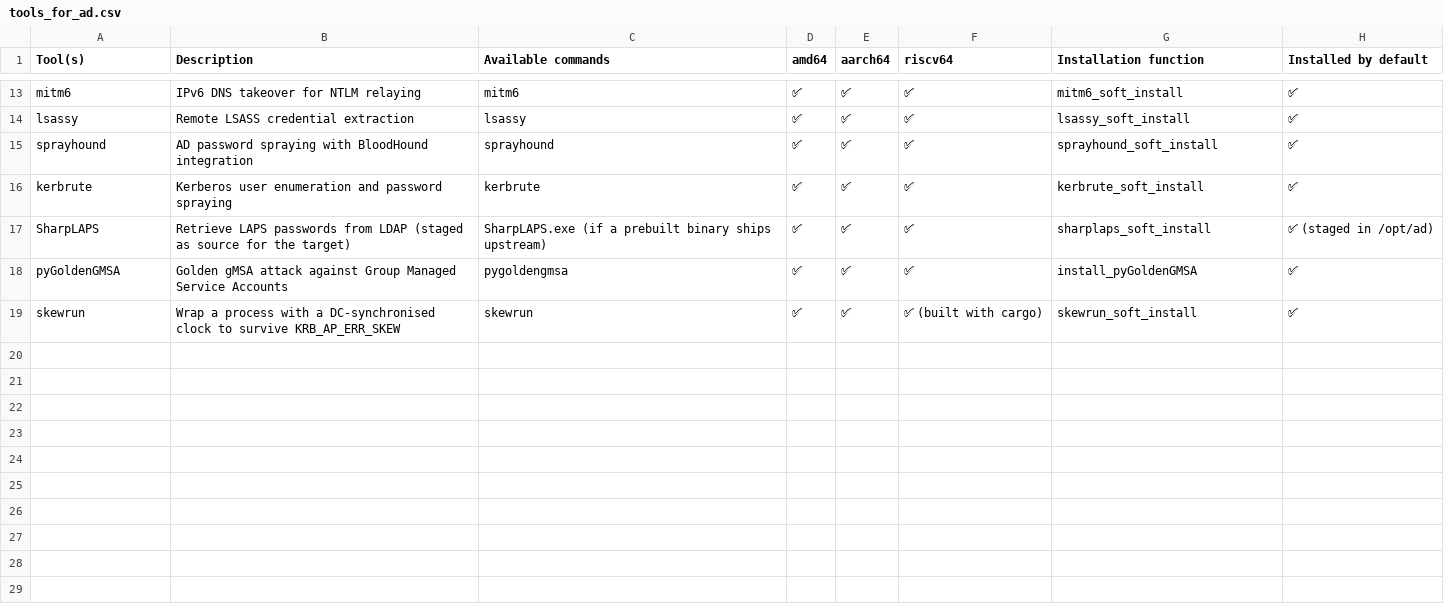
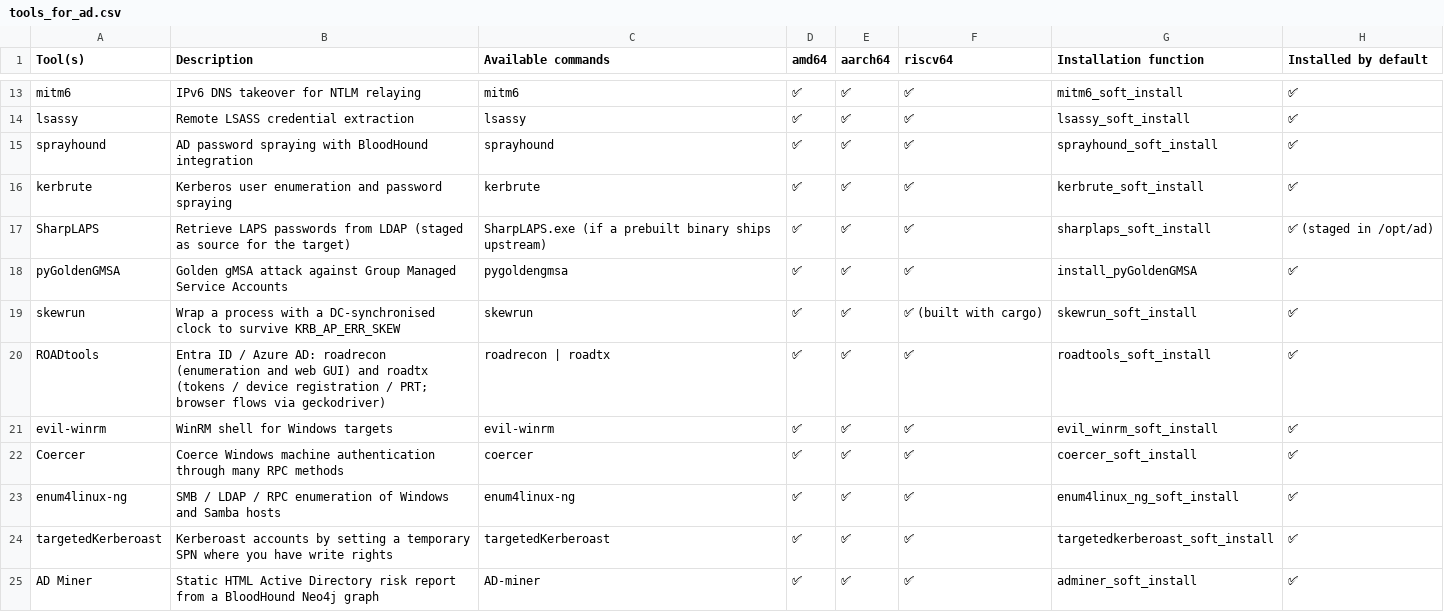
Before and after one commit to PentHertz/rfswift-doc-v2, a CSV file: content/docs/guide/tools_for_ad.csv, drawn as a sheet; only a part is shown, gaps mark what is left out; the diff names each change by its address in the sheet, - before the commit and + after, or states it on an @@ line.

```diff
--- a/content/docs/guide/tools_for_ad.csv
+++ b/content/docs/guide/tools_for_ad.csv
+row 20: ROADtools | Entra ID / Azure AD: roadrecon (enumeration and web GUI) and roadtx (tokens / device registration / PRT; browser flows via geckodriver) | roadrecon | roadtx | ✅ | ✅ | ✅ | roadtools_soft_install | ✅
+row 21: evil-winrm | WinRM shell for Windows targets | evil-winrm | ✅ | ✅ | ✅ | evil_winrm_soft_install | ✅
+row 22: Coercer | Coerce Windows machine authentication through many RPC methods | coercer | ✅ | ✅ | ✅ | coercer_soft_install | ✅
+row 23: enum4linux-ng | SMB / LDAP / RPC enumeration of Windows and Samba hosts | enum4linux-ng | ✅ | ✅ | ✅ | enum4linux_ng_soft_install | ✅
+row 24: targetedKerberoast | Kerberoast accounts by setting a temporary SPN where you have write rights | targetedKerberoast | ✅ | ✅ | ✅ | targetedkerberoast_soft_install | ✅
+row 25: AD Miner | Static HTML Active Directory risk report from a BloodHound Neo4j graph | AD-miner | ✅ | ✅ | ✅ | adminer_soft_install | ✅
```
Also changed, not shown: content/docs/guide/precompimages.csv, content/docs/guide/tools_for_android.csv, 40 other files.
